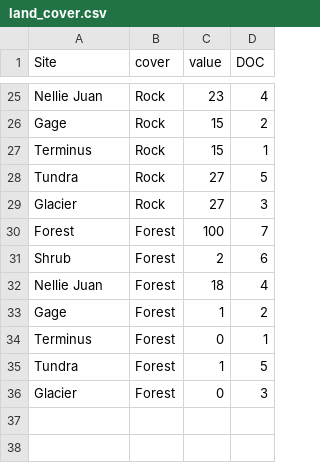
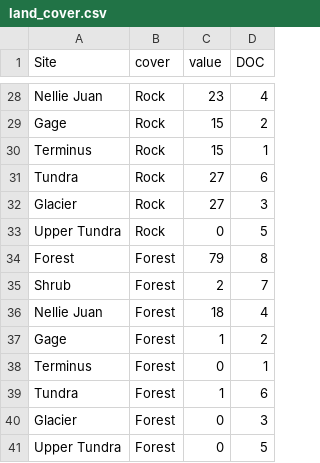
Before and after one commit to anna-bergstrom/wolv_DOC, a CSV file: Data/land_cover.csv, drawn as a sheet; only a part is shown, gaps mark what is left out; the diff covers the shown part only.

```diff
--- a/Data/land_cover.csv
+++ b/Data/land_cover.csv
@@ -27,6 +30,7 @@ Gage,Rock,15,2
 Terminus,Rock,15,1
-Tundra,Rock,27,5
+Tundra,Rock,27,6
 Glacier,Rock,27,3
-Forest,Forest,100,7
-Shrub,Forest,2,6
+Upper Tundra,Rock,0,5
+Forest,Forest,79,8
+Shrub,Forest,2,7
 Nellie Juan,Forest,18,4
@@ -34,3 +38,4 @@ Gage,Forest,1,2
 Terminus,Forest,0,1
-Tundra,Forest,1,5
+Tundra,Forest,1,6
 Glacier,Forest,0,3
+Upper Tundra,Forest,0,5
```
Also changed, not shown: 3 added rows and 14 edited cells elsewhere in this file, 5 other files.
